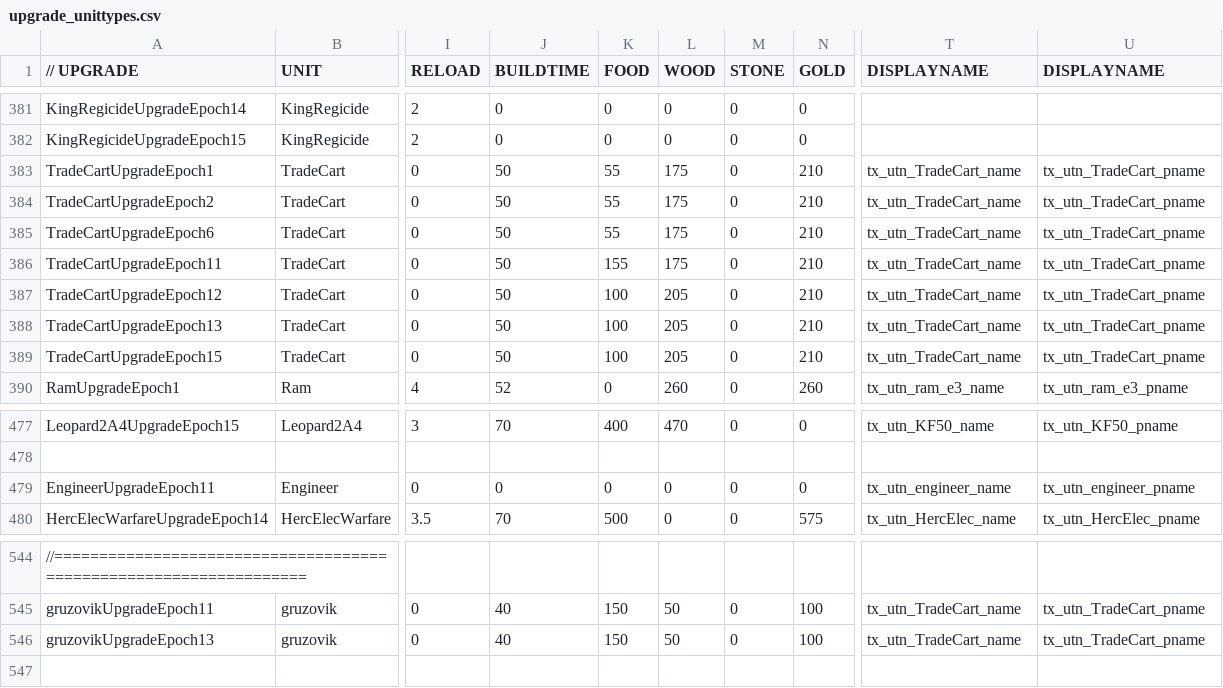
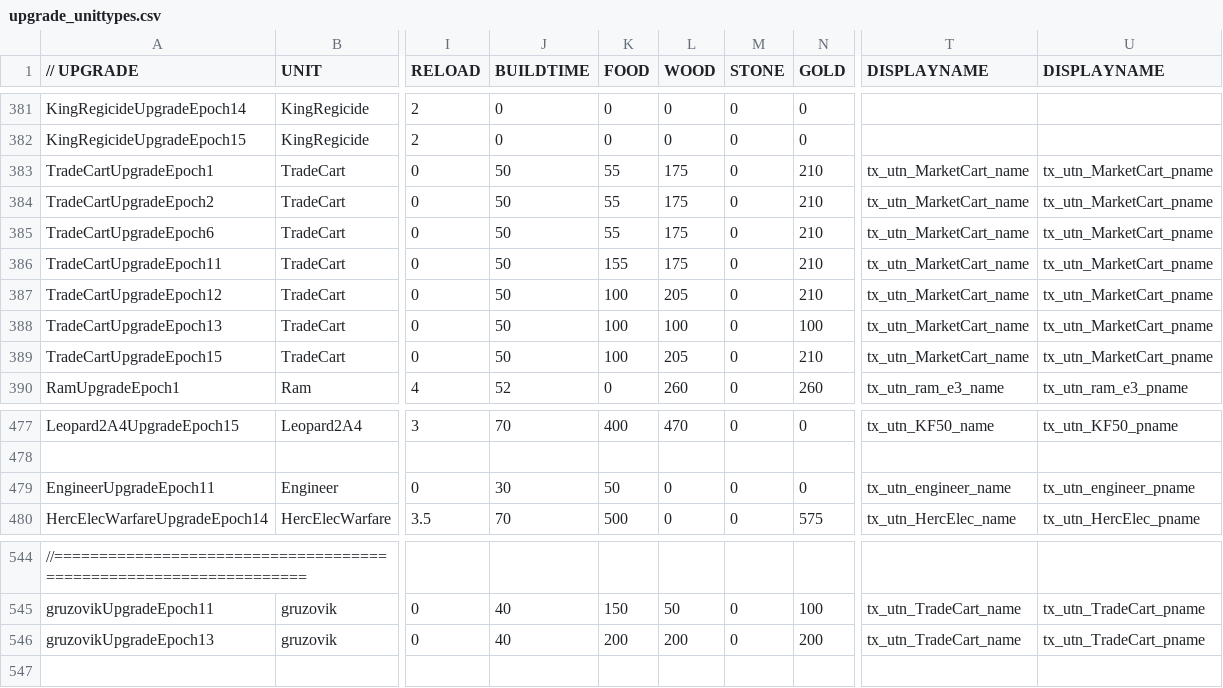
Before and after one commit to luojiang419/ee2, a CSV file: game-metadata/EE2X_db/TechTree/upgrade_unittypes.csv, drawn as a sheet; only a part is shown, gaps mark what is left out; the diff names each change by its address in the sheet, - before the commit and + after, or states it on an @@ line.

```diff
--- a/game-metadata/EE2X_db/TechTree/upgrade_unittypes.csv
+++ b/game-metadata/EE2X_db/TechTree/upgrade_unittypes.csv
-T383:T389 (DISPLAYNAME): tx_utn_TradeCart_name
+T383:T389 (DISPLAYNAME): tx_utn_MarketCart_name
-U383:U389 (DISPLAYNAME): tx_utn_TradeCart_pname
+U383:U389 (DISPLAYNAME): tx_utn_MarketCart_pname
-L388 (WOOD): 205
+L388 (WOOD): 100
-N388 (GOLD): 210
+N388 (GOLD): 100
-J479 (BUILDTIME): 0
+J479 (BUILDTIME): 30
-K479 (FOOD): 0
+K479 (FOOD): 50
-K546 (FOOD): 150
+K546 (FOOD): 200
-L546 (WOOD): 50
+L546 (WOOD): 200
-N546 (GOLD): 100
+N546 (GOLD): 200
```
Also changed, not shown: game-metadata/EE2X_db/TechTree/dbtechtreenode.csv, 4 other files.
